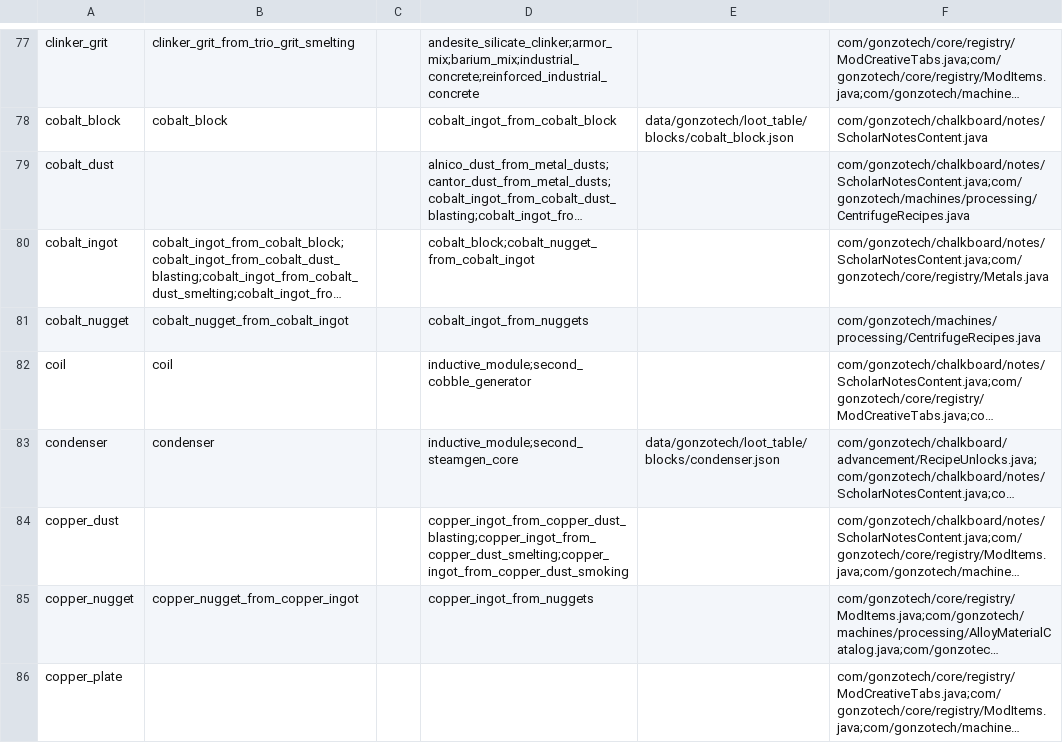
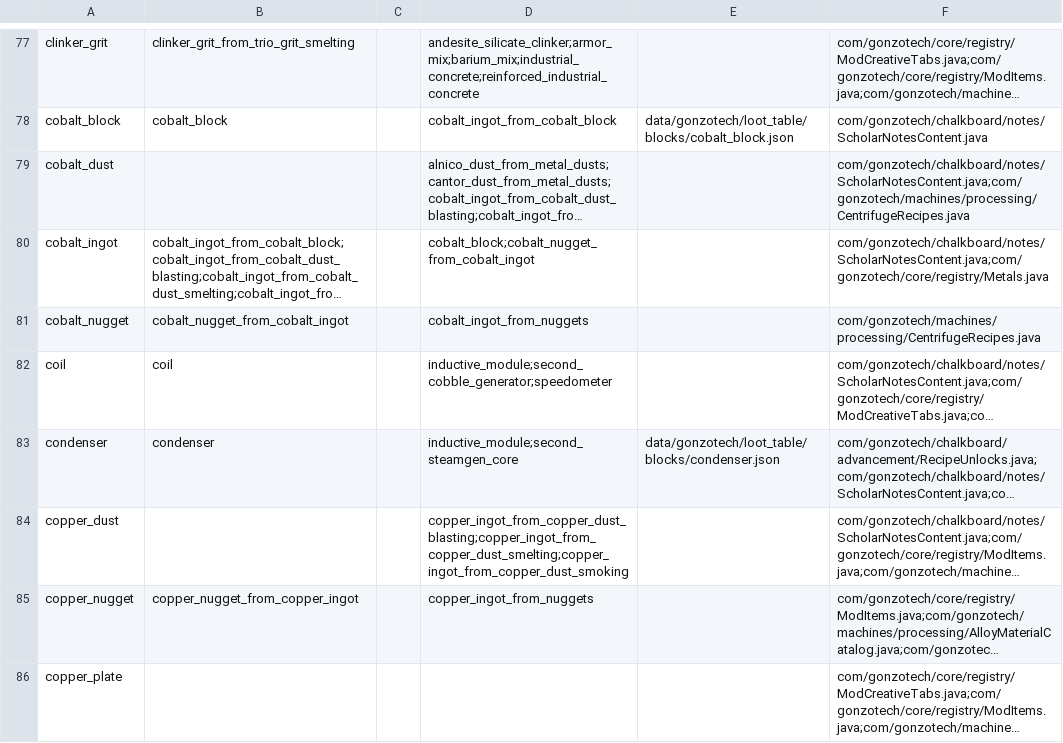
Before and after one commit to truegonzodev/gonzotech, a CSV file: docs/CONTENT-INVENTORY-2026-09-27.csv, drawn as a sheet; only a part is shown, gaps mark what is left out; long unchanged cells end in …; the diff covers the shown part only; the diff names each change by its address in the sheet, - before the commit and + after, or states it on an @@ line.

Commit message:
feat: author recipes for tier-3 equipment/instruments, speedometer tier-2 gate, crisis effect survives F1 (0.3.30)
Co-authored-by: arena-agent <297053741+arena-agent@users.noreply.github.com>

```diff
--- a/docs/CONTENT-INVENTORY-2026-09-27.csv
+++ b/docs/CONTENT-INVENTORY-2026-09-27.csv
-D82: inductive_module;second_cobble_generator
+D82: inductive_module;second_cobble_generator;speedometer
```
Also changed, not shown: 32 edited cells elsewhere in this file, 18 other files.
